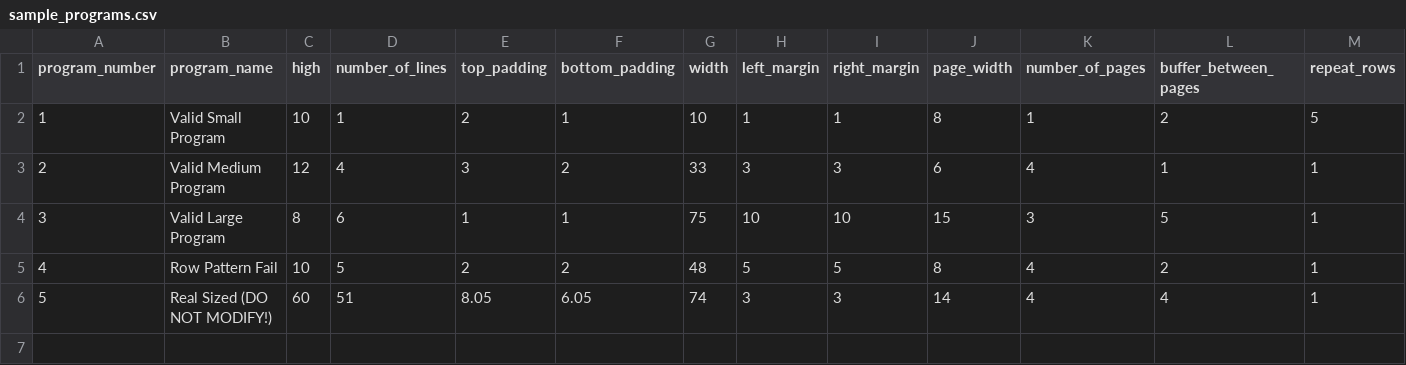
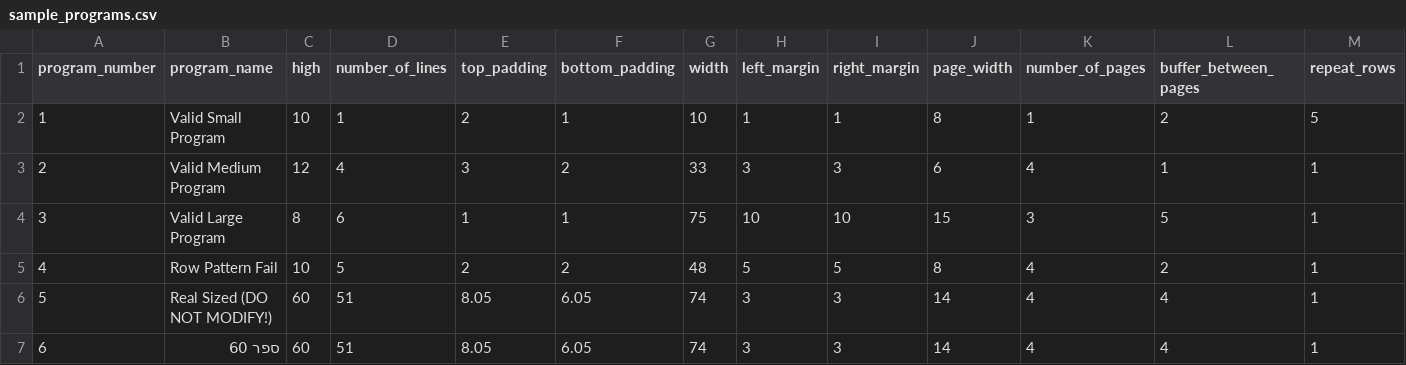
Before and after one commit to orharazi/Scratch-Desk, a CSV file: sample_programs.csv, drawn as a sheet; only a part is shown; rows hold the shown columns only; the diff names each change by its address in the sheet, - before the commit and + after, or states it on an @@ line.

```diff
--- a/sample_programs.csv
+++ b/sample_programs.csv
+row 7: 6 | ספר 60 | 60 | 51 | 8.05 | 6.05 | 74 | 3 | 3 | 14 | 4 | 4 | 1
```
Also changed, not shown: 6 other files.
